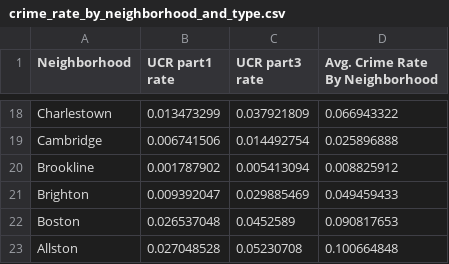
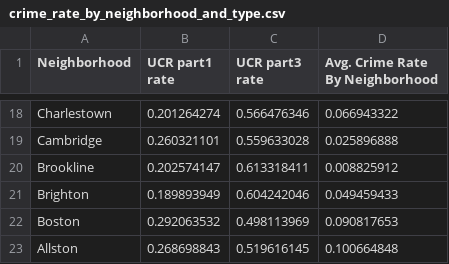
Before and after one commit to Cirevolc/cirevolc.github.io, a CSV file: cs5200/visualization_demo/crime_rate_by_neighborhood_and_type.csv, drawn as a sheet; only a part is shown, gaps mark what is left out; the diff covers the shown part only; the diff names each change by its address in the sheet, - before the commit and + after, or states it on an @@ line.

```diff
--- a/cs5200/visualization_demo/crime_rate_by_neighborhood_and_type.csv
+++ b/cs5200/visualization_demo/crime_rate_by_neighborhood_and_type.csv
-B18 (UCR part1 rate): 0.013473299
+B18 (UCR part1 rate): 0.201264274
-C18 (UCR part3 rate): 0.037921809
+C18 (UCR part3 rate): 0.566476346
-B19 (UCR part1 rate): 0.006741506
+B19 (UCR part1 rate): 0.260321101
-C19 (UCR part3 rate): 0.014492754
+C19 (UCR part3 rate): 0.559633028
-B20 (UCR part1 rate): 0.001787902
+B20 (UCR part1 rate): 0.202574147
-C20 (UCR part3 rate): 0.005413094
+C20 (UCR part3 rate): 0.613318411
-B21 (UCR part1 rate): 0.009392047
+B21 (UCR part1 rate): 0.189893949
-C21 (UCR part3 rate): 0.029885469
+C21 (UCR part3 rate): 0.604242046
-B22 (UCR part1 rate): 0.026537048
+B22 (UCR part1 rate): 0.292063532
-C22 (UCR part3 rate): 0.0452589
+C22 (UCR part3 rate): 0.498113969
-B23 (UCR part1 rate): 0.027048528
+B23 (UCR part1 rate): 0.268698843
-C23 (UCR part3 rate): 0.05230708
+C23 (UCR part3 rate): 0.519616145
```
Also changed, not shown: 32 edited cells elsewhere in this file, 2 other files.
